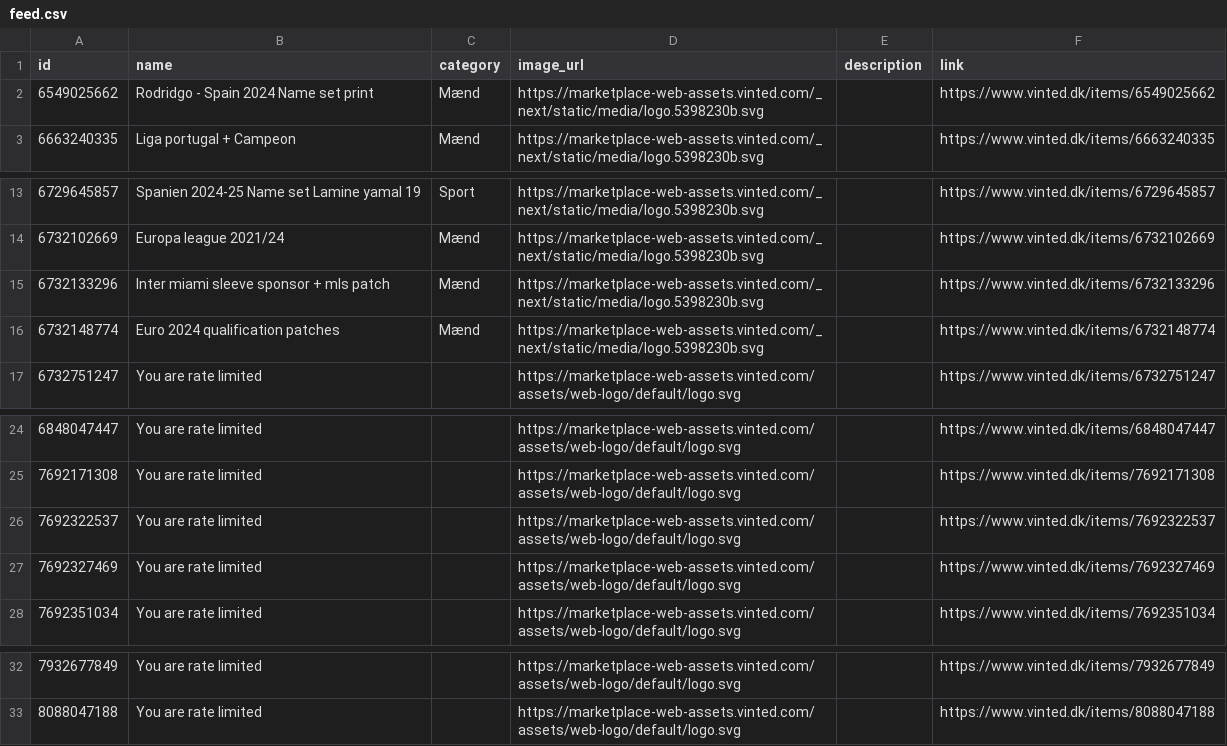
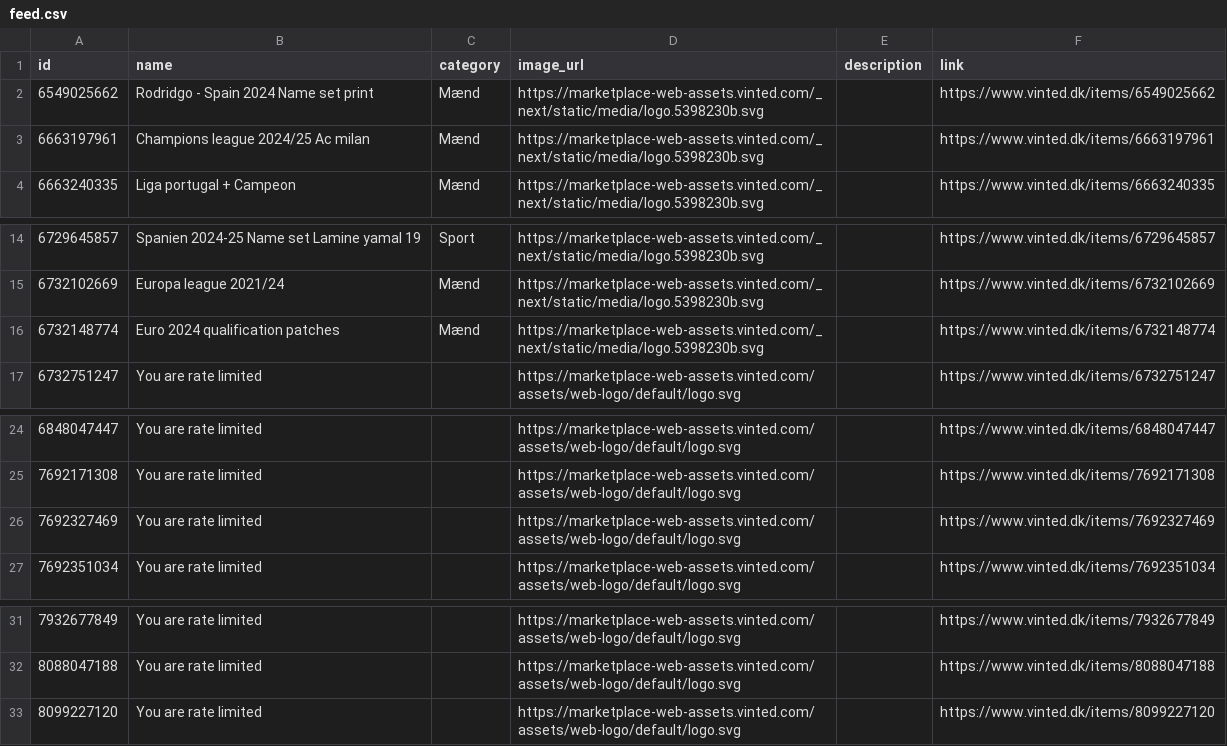
Before and after one commit to topMSD/vinted-scraper, a CSV file: data/feed.csv, drawn as a sheet; only a part is shown, gaps mark what is left out; removed rows and columns are numbered as before the commit, all else as after; the diff names each change by its address in the sheet, - before the commit and + after, or states it on an @@ line.

```diff
--- a/data/feed.csv
+++ b/data/feed.csv
+row 3: 6663197961 | Champions league 2024/25 Ac milan | Mænd | https://marketplace-web-assets.vinted.com/_next/static/media/logo.5398230b.svg |  | https://www.vinted.dk/items/6663197961
-row 15: 6732133296 | Inter miami sleeve sponsor + mls patch | Mænd | https://marketplace-web-assets.vinted.com/_next/static/media/logo.5398230b.svg |  | https://www.vinted.dk/items/6732133296
-row 26: 7692322537 | You are rate limited |  | https://marketplace-web-assets.vinted.com/assets/web-logo/default/logo.svg |  | https://www.vinted.dk/items/7692322537
+row 33: 8099227120 | You are rate limited |  | https://marketplace-web-assets.vinted.com/assets/web-logo/default/logo.svg |  | https://www.vinted.dk/items/8099227120
```
